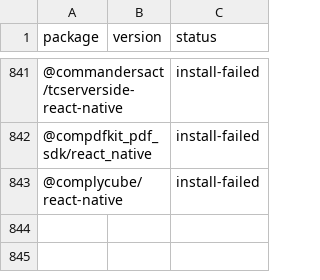
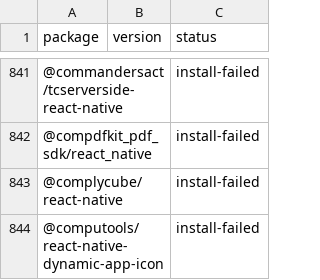
Before and after one commit to gabrieldonadel/agp-new-dsl, a CSV file: results.csv, drawn as a sheet; only a part is shown, gaps mark what is left out; the diff names each change by its address in the sheet, - before the commit and + after, or states it on an @@ line.

Commit message:
test(@computools/react-native-dynamic-app-icon): install-failed

```diff
--- a/results.csv
+++ b/results.csv
+row 844: @computools/react-native-dynamic-app-icon |  | install-failed
```
Also changed, not shown: 1 other file.
